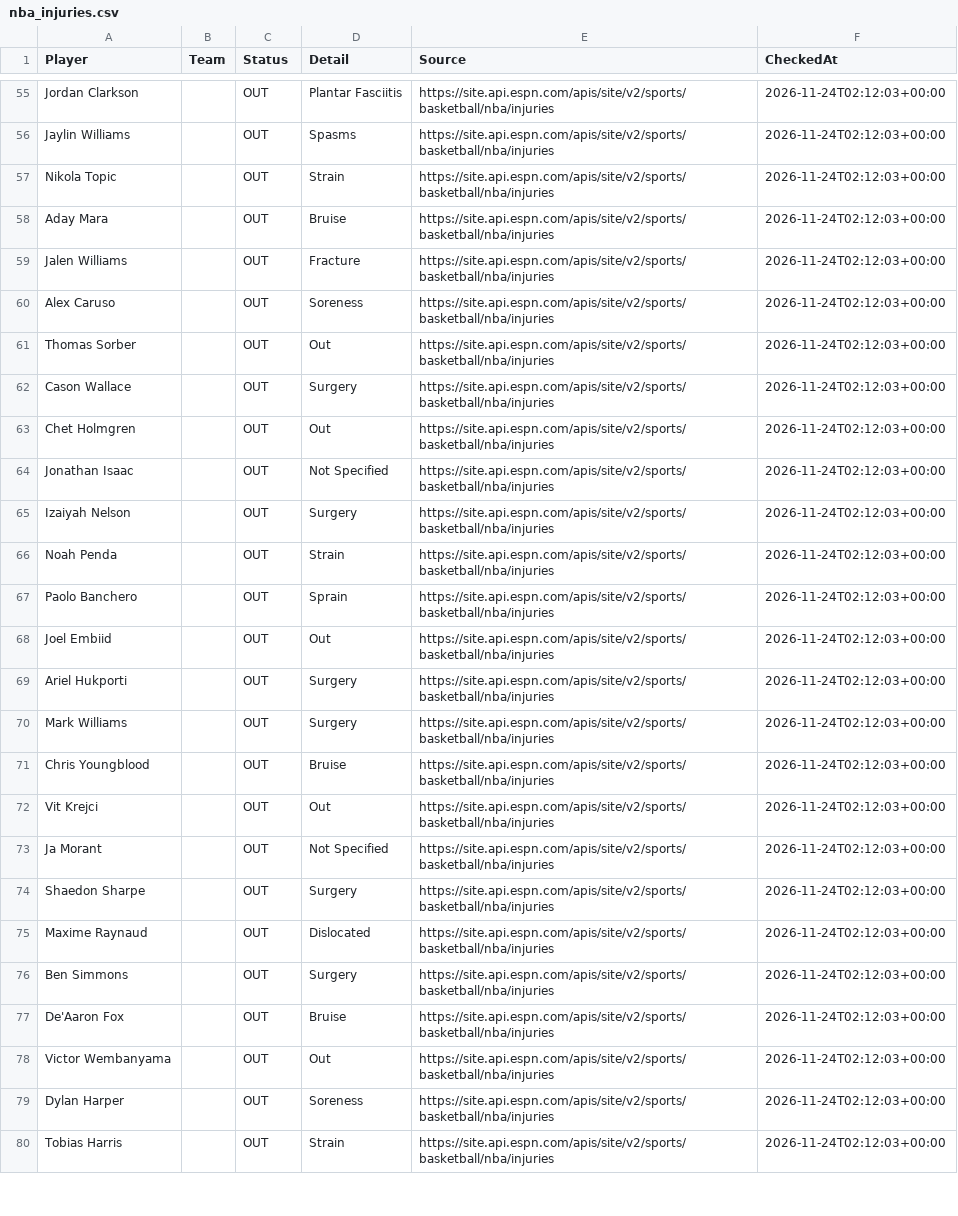
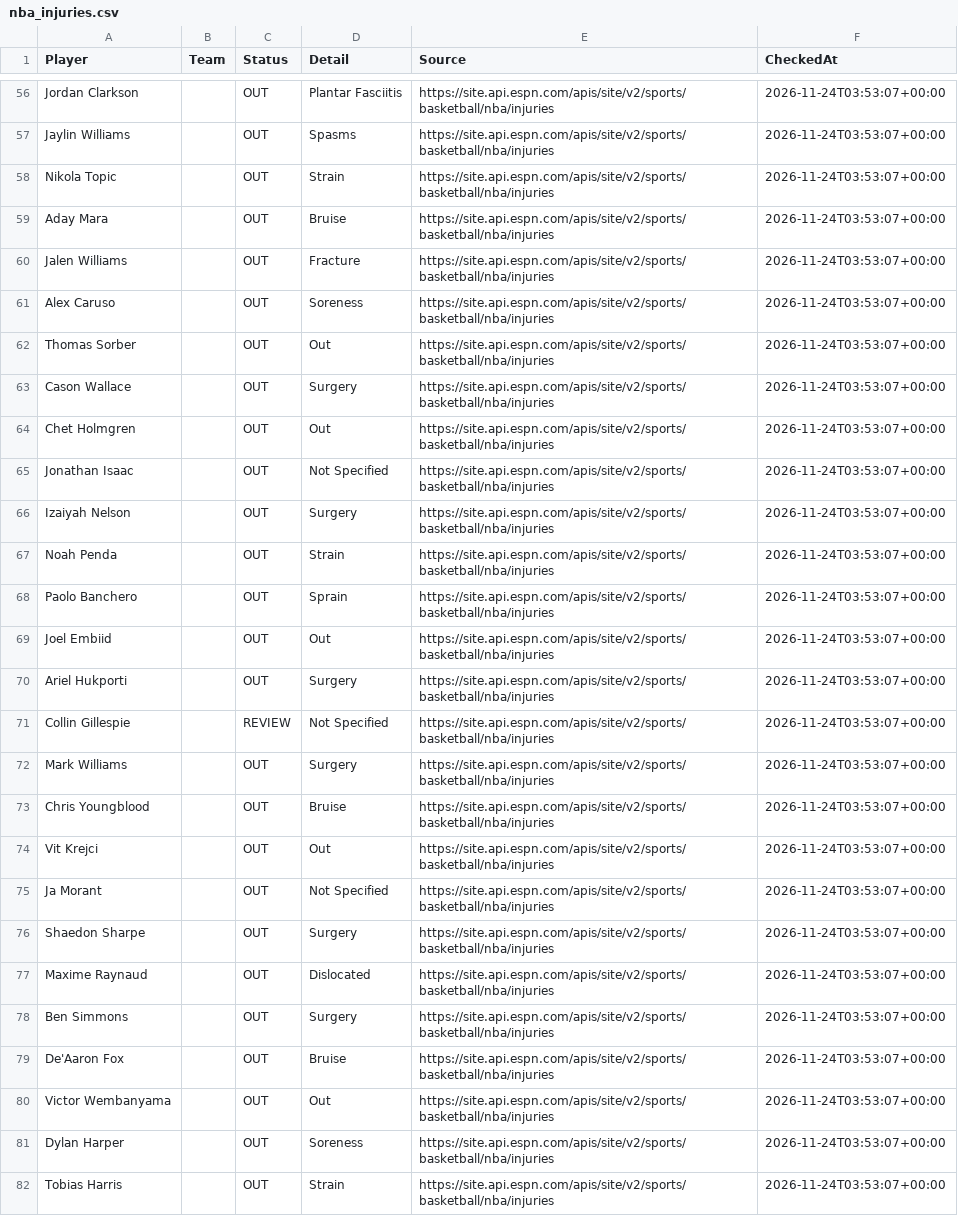
Before and after one commit to jakobabrahamson32-lgtm/courtside-edge, a CSV file: nba_injuries.csv, drawn as a sheet; only a part is shown, gaps mark what is left out; addresses are those after the commit; the diff covers the shown part only; the diff names each change by its address in the sheet, - before the commit and + after, or states it on an @@ line.

```diff
--- a/nba_injuries.csv
+++ b/nba_injuries.csv
-F56:F70 (CheckedAt): 2026-11-24T02:12:03+00:00
+F56:F70 (CheckedAt): 2026-11-24T03:53:07+00:00
+row 71: Collin Gillespie |  | REVIEW | Not Specified | https://site.api.espn.com/apis/site/v2/sports/basketball/nba/injuries | 2026-11-24T03:53:07+00:00
-F72:F82 (CheckedAt): 2026-11-24T02:12:03+00:00
+F72:F82 (CheckedAt): 2026-11-24T03:53:07+00:00
```
Also changed, not shown: 1 added row and 65 edited cells elsewhere in this file, nfl_injuries.csv.
